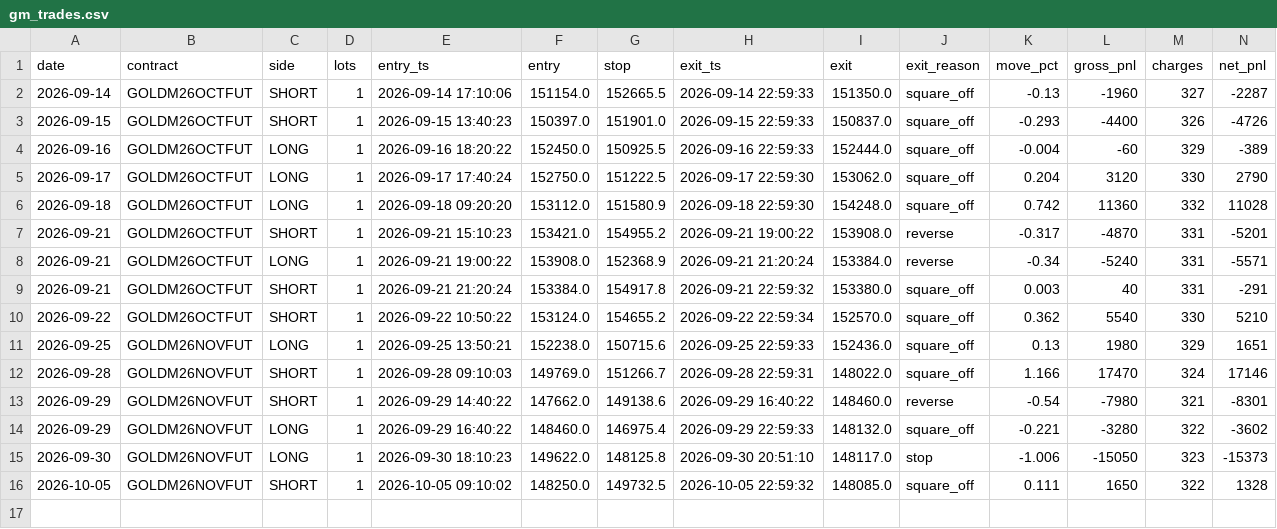
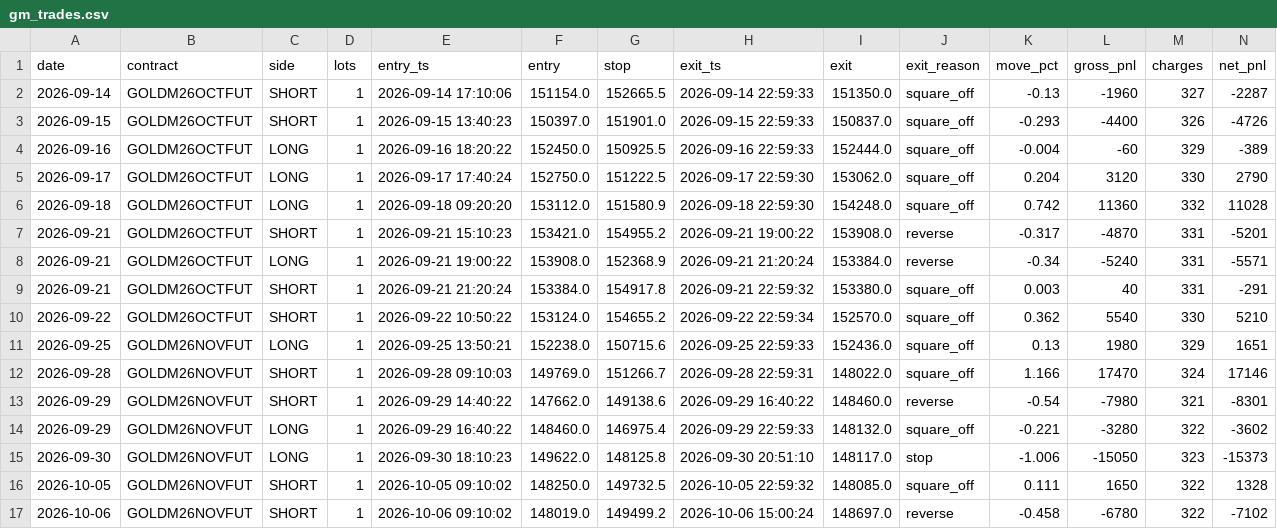
Before and after one commit to tejassukale79-art/nifty-credit-spread-paper, a CSV file: results/gm_trades.csv, drawn as a sheet; only a part is shown; rows hold the shown columns only; the diff names each change by its address in the sheet, - before the commit and + after, or states it on an @@ line.

```diff
--- a/results/gm_trades.csv
+++ b/results/gm_trades.csv
+row 17: 2026-10-06 | GOLDM26NOVFUT | SHORT | 1 | 2026-10-06 09:10:02 | 148019.0 | 149499.2 | 2026-10-06 15:00:24 | 148697.0 | reverse | -0.458 | -6780 | 322 | -7102
```
Also changed, not shown: 2 other files.
